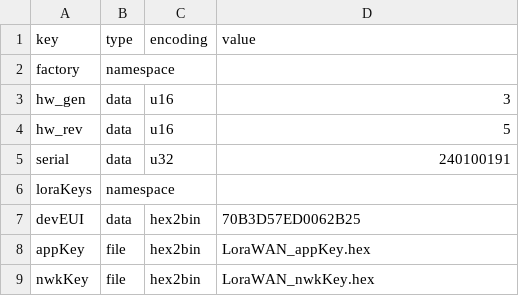
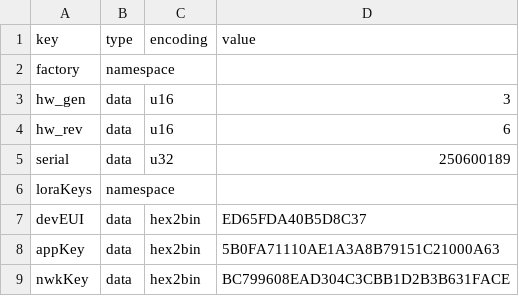
Before and after one commit to LIFsCode/ELOC-3.0, a CSV file: eloc610LowPowerPartition/nvs.csv, drawn as a sheet.

Commit message:
ElocLora used depreciated code. Changed LoRa standard config settings, NVS parameters and disabled static RAM allocator in platformIO.ini for bigger models

```diff
--- a/eloc610LowPowerPartition/nvs.csv
+++ b/eloc610LowPowerPartition/nvs.csv
@@ -3,7 +3,7 @@ factory,namespace,,
 hw_gen,data,u16,3
-hw_rev,data,u16,5
-serial,data,u32,240100191
+hw_rev,data,u16,6
+serial,data,u32,250600189
 loraKeys,namespace,,
-devEUI,data,hex2bin,70B3D57ED0062B25
-appKey,file,hex2bin,LoraWAN_appKey.hex
-nwkKey,file,hex2bin,LoraWAN_nwkKey.hex
+devEUI,data,hex2bin,ED65FDA40B5D8C37
+appKey,data,hex2bin,5B0FA71110AE1A3A8B79151C21000A63
+nwkKey,data,hex2bin,BC799608EAD304C3CBB1D2B3B631FACE
```
Also changed, not shown: 4 other files.
